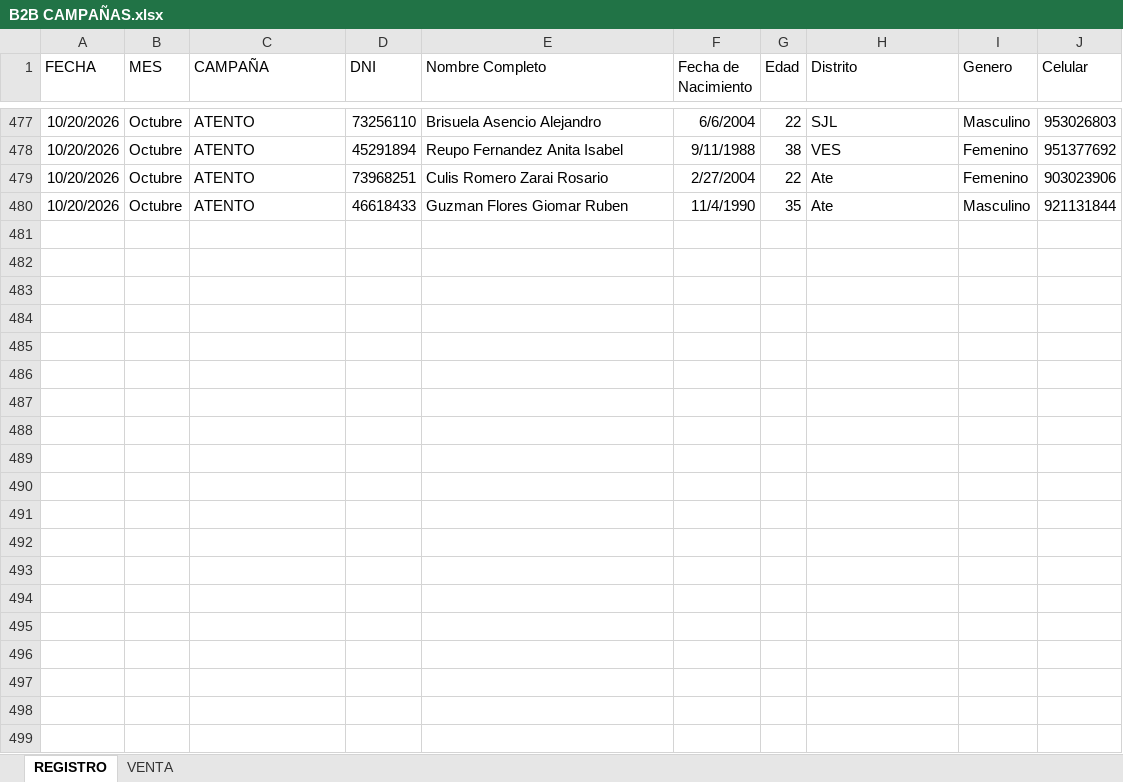
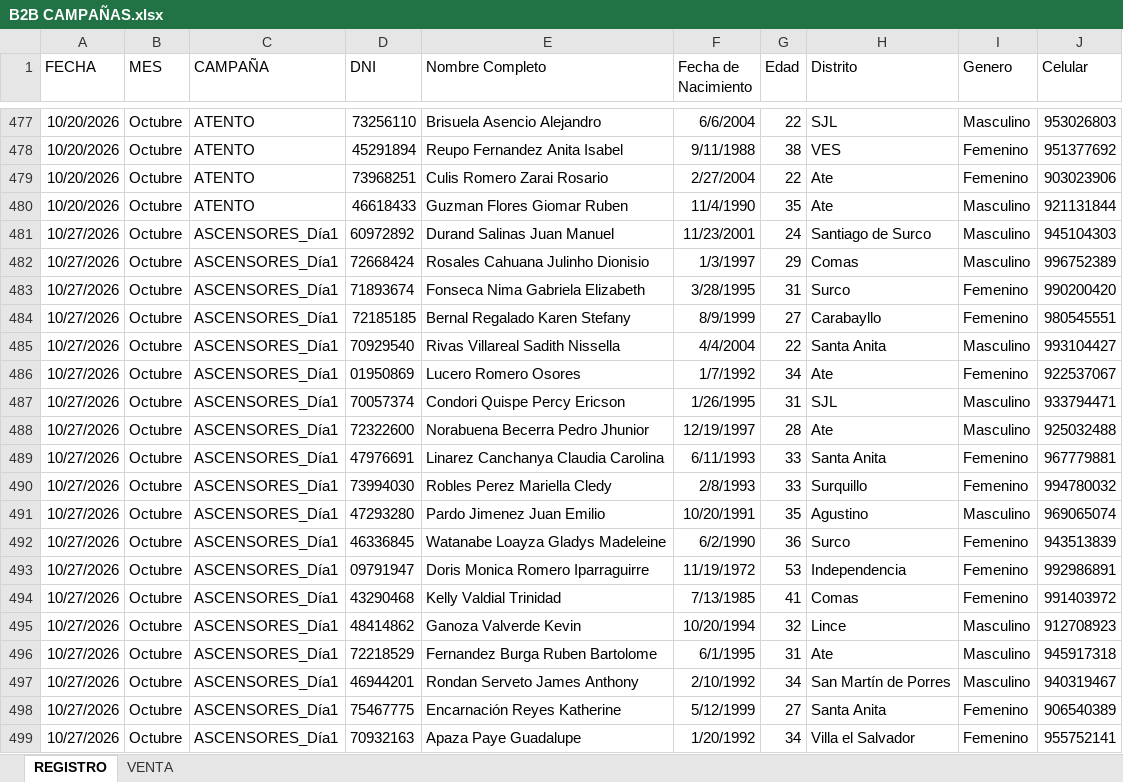
Before and after one commit to comercialoftalmomedic1-source/B2B_PRECISA, an Excel workbook: B2B CAMPAÑAS.xlsx, sheet REGISTRO, drawn as a sheet; only a part is shown, gaps mark what is left out; values as stored, in another font and other column widths than the file's, no borders; the diff covers the shown part only; the diff names each change by its address in the sheet, - before the commit and + after, or states it on an @@ line.

```diff
--- a/B2B CAMPAÑAS.xlsx (sheet REGISTRO)
+++ b/B2B CAMPAÑAS.xlsx (sheet REGISTRO)
+row 481: 10/27/2026 | Octubre | ASCENSORES_Día1 | 60972892 | Durand Salinas Juan Manuel | 11/23/2001 | 24 | Santiago de Surco | Masculino | 945104303
+row 482: 10/27/2026 | Octubre | ASCENSORES_Día1 | 72668424 | Rosales Cahuana Julinho Dionisio | 1/3/1997 | 29 | Comas | Masculino | 996752389
+row 483: 10/27/2026 | Octubre | ASCENSORES_Día1 | 71893674 | Fonseca Nima Gabriela Elizabeth | 3/28/1995 | 31 | Surco | Femenino | 990200420
+row 484: 10/27/2026 | Octubre | ASCENSORES_Día1 | 72185185 | Bernal Regalado Karen Stefany | 8/9/1999 | 27 | Carabayllo | Femenino | 980545551
+row 485: 10/27/2026 | Octubre | ASCENSORES_Día1 | 70929540 | Rivas Villareal Sadith Nissella | 4/4/2004 | 22 | Santa Anita | Masculino | 993104427
+row 486: 10/27/2026 | Octubre | ASCENSORES_Día1 | 01950869 | Lucero Romero Osores | 1/7/1992 | 34 | Ate | Femenino | 922537067
+row 487: 10/27/2026 | Octubre | ASCENSORES_Día1 | 70057374 | Condori Quispe Percy Ericson | 1/26/1995 | 31 | SJL | Masculino | 933794471
+row 488: 10/27/2026 | Octubre | ASCENSORES_Día1 | 72322600 | Norabuena Becerra Pedro Jhunior | 12/19/1997 | 28 | Ate | Masculino | 925032488
+row 489: 10/27/2026 | Octubre | ASCENSORES_Día1 | 47976691 | Linarez Canchanya Claudia Carolina | 6/11/1993 | 33 | Santa Anita | Femenino | 967779881
+row 490: 10/27/2026 | Octubre | ASCENSORES_Día1 | 73994030 | Robles Perez Mariella Cledy | 2/8/1993 | 33 | Surquillo | Femenino | 994780032
+row 491: 10/27/2026 | Octubre | ASCENSORES_Día1 | 47293280 | Pardo Jimenez Juan Emilio | 10/20/1991 | 35 | Agustino | Masculino | 969065074
+row 492: 10/27/2026 | Octubre | ASCENSORES_Día1 | 46336845 | Watanabe Loayza Gladys Madeleine | 6/2/1990 | 36 | Surco | Femenino | 943513839
+row 493: 10/27/2026 | Octubre | ASCENSORES_Día1 | 09791947 | Doris Monica Romero Iparraguirre | 11/19/1972 | 53 | Independencia | Femenino | 992986891
+row 494: 10/27/2026 | Octubre | ASCENSORES_Día1 | 43290468 | Kelly Valdial Trinidad | 7/13/1985 | 41 | Comas | Femenino | 991403972
+row 495: 10/27/2026 | Octubre | ASCENSORES_Día1 | 48414862 | Ganoza Valverde Kevin | 10/20/1994 | 32 | Lince | Masculino | 912708923
+row 496: 10/27/2026 | Octubre | ASCENSORES_Día1 | 72218529 | Fernandez Burga Ruben Bartolome | 6/1/1995 | 31 | Ate | Masculino | 945917318
+row 497: 10/27/2026 | Octubre | ASCENSORES_Día1 | 46944201 | Rondan Serveto James Anthony | 2/10/1992 | 34 | San Martín de Porres | Masculino | 940319467
+row 498: 10/27/2026 | Octubre | ASCENSORES_Día1 | 75467775 | Encarnación Reyes Katherine | 5/12/1999 | 27 | Santa Anita | Femenino | 906540389
+row 499: 10/27/2026 | Octubre | ASCENSORES_Día1 | 70932163 | Apaza Paye Guadalupe | 1/20/1992 | 34 | Villa el Salvador | Femenino | 955752141
```
Also changed, not shown: 35 added rows elsewhere in this sheet, sheet VENTA, PRECISA.xlsx, PRECISA_MAESTRO.xlsx.
